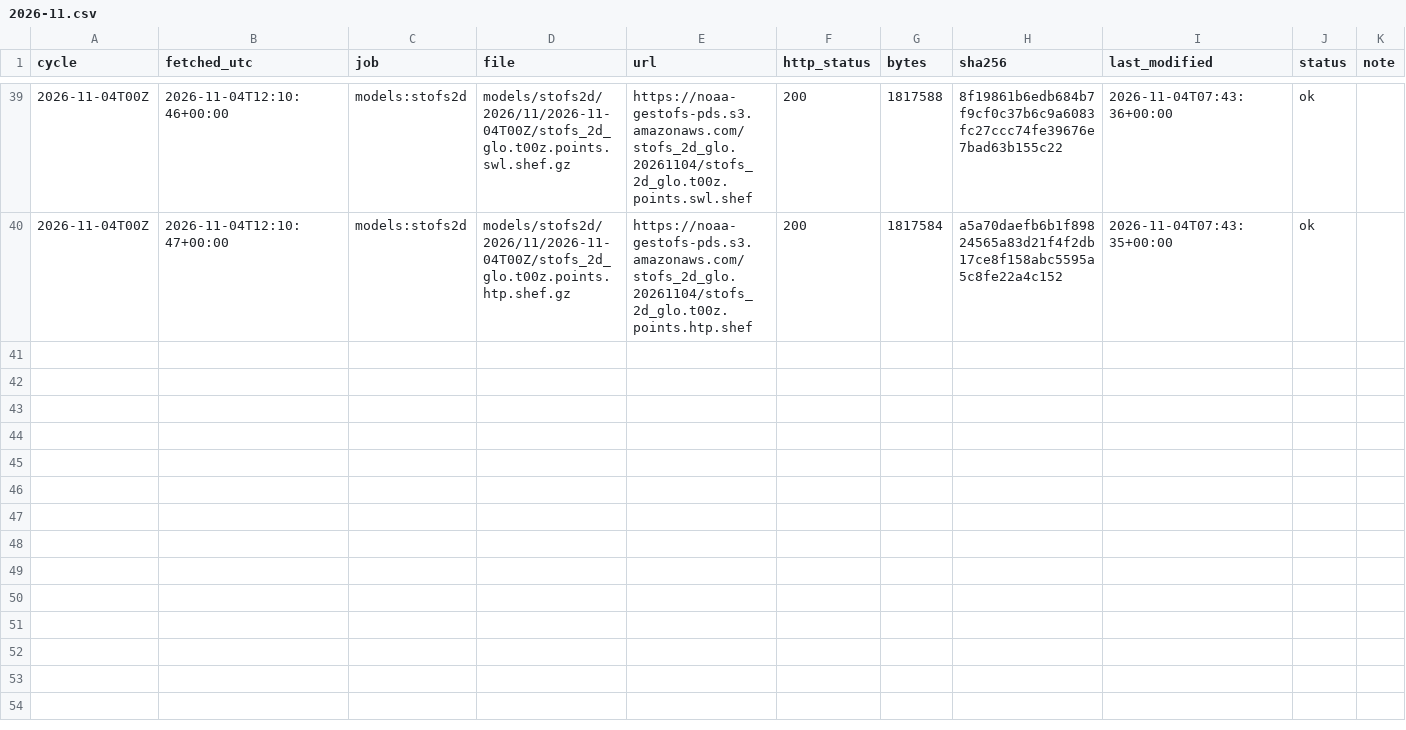
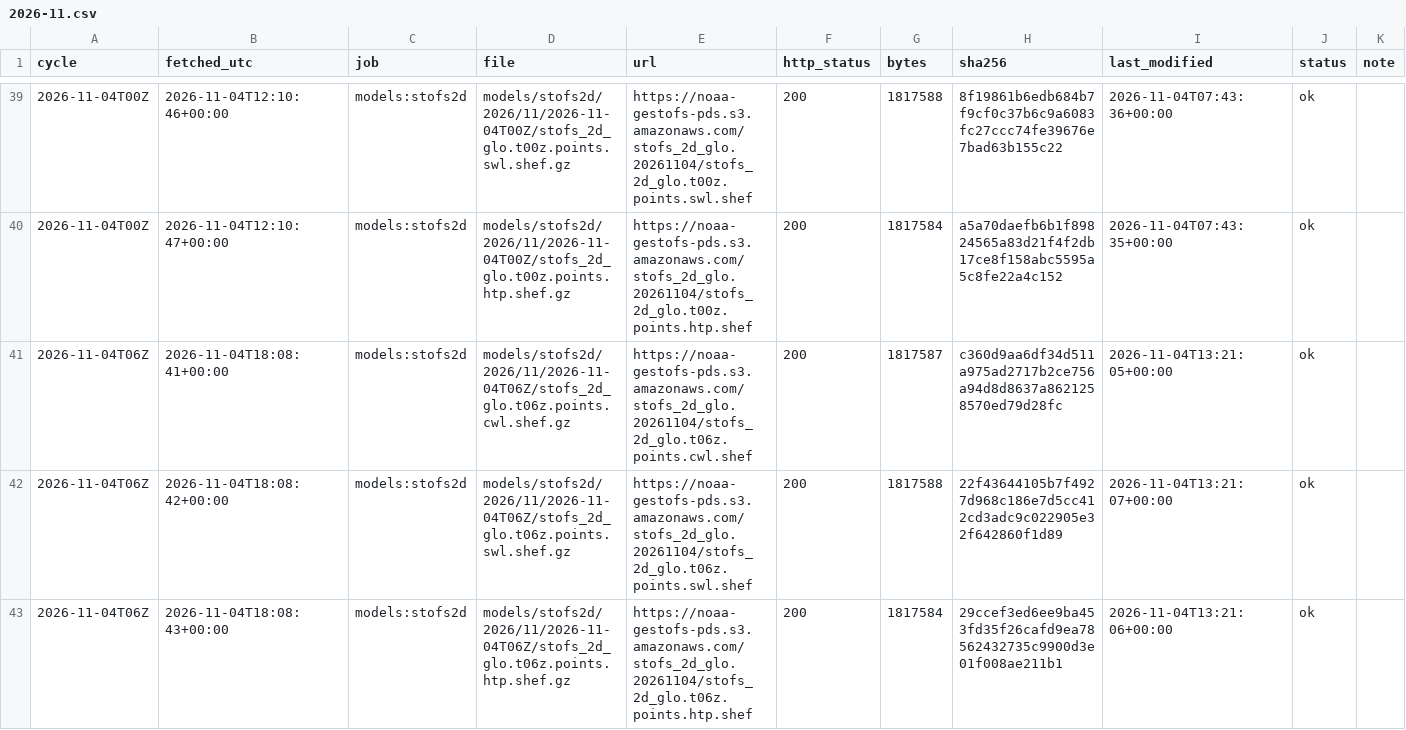
Before and after one commit to DerekLoftis/tidewatch_archive, a CSV file: data/index/models_stofs2d/2026-11.csv, drawn as a sheet; only a part is shown, gaps mark what is left out; rows hold the shown columns only; the diff names each change by its address in the sheet, - before the commit and + after, or states it on an @@ line.

```diff
--- a/data/index/models_stofs2d/2026-11.csv
+++ b/data/index/models_stofs2d/2026-11.csv
+row 41: 2026-11-04T06Z | 2026-11-04T18:08:41+00:00 | models:stofs2d | models/stofs2d/2026/11/2026-11-04T06Z/stofs_2d_glo.t06z.points.cwl.shef.gz | https://noaa-gestofs-pds.s3.amazonaws.com/stofs_2d_glo.20261104/stofs_2d_glo.t06z.points.cwl.shef | 200 | 1817587 | c360d9aa6df34d511a975ad2717b2ce756a94d8d8637a8621258570ed79d28fc | 2026-11-04T13:21:05+00:00 | ok
+row 42: 2026-11-04T06Z | 2026-11-04T18:08:42+00:00 | models:stofs2d | models/stofs2d/2026/11/2026-11-04T06Z/stofs_2d_glo.t06z.points.swl.shef.gz | https://noaa-gestofs-pds.s3.amazonaws.com/stofs_2d_glo.20261104/stofs_2d_glo.t06z.points.swl.shef | 200 | 1817588 | 22f43644105b7f4927d968c186e7d5cc412cd3adc9c022905e32f642860f1d89 | 2026-11-04T13:21:07+00:00 | ok
+row 43: 2026-11-04T06Z | 2026-11-04T18:08:43+00:00 | models:stofs2d | models/stofs2d/2026/11/2026-11-04T06Z/stofs_2d_glo.t06z.points.htp.shef.gz | https://noaa-gestofs-pds.s3.amazonaws.com/stofs_2d_glo.20261104/stofs_2d_glo.t06z.points.htp.shef | 200 | 1817584 | 29ccef3ed6ee9ba453fd35f26cafd9ea78562432735c9900d3e01f008ae211b1 | 2026-11-04T13:21:06+00:00 | ok
```
Also changed, not shown: data/index/models/2026-11.csv, data/index/models_cbofs/2026-11.csv, 8 other files.
